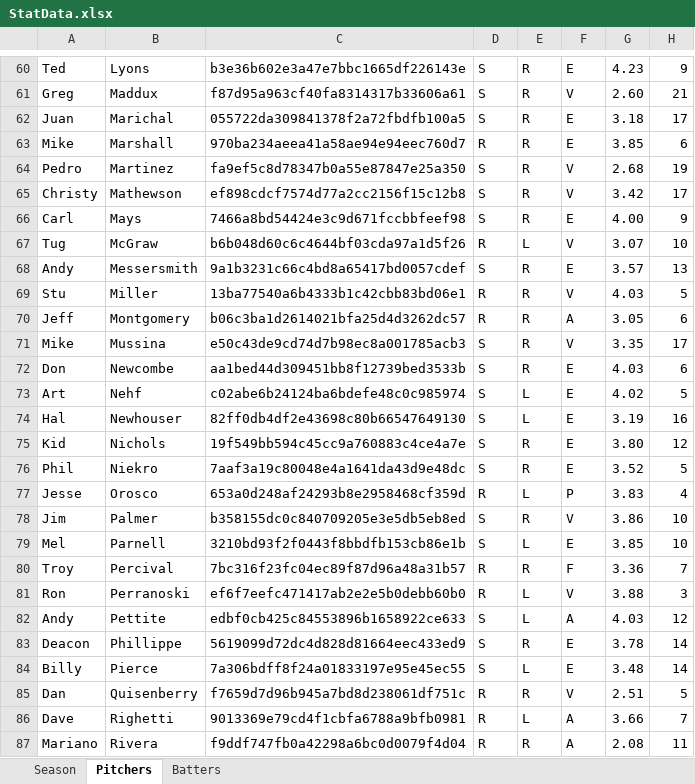
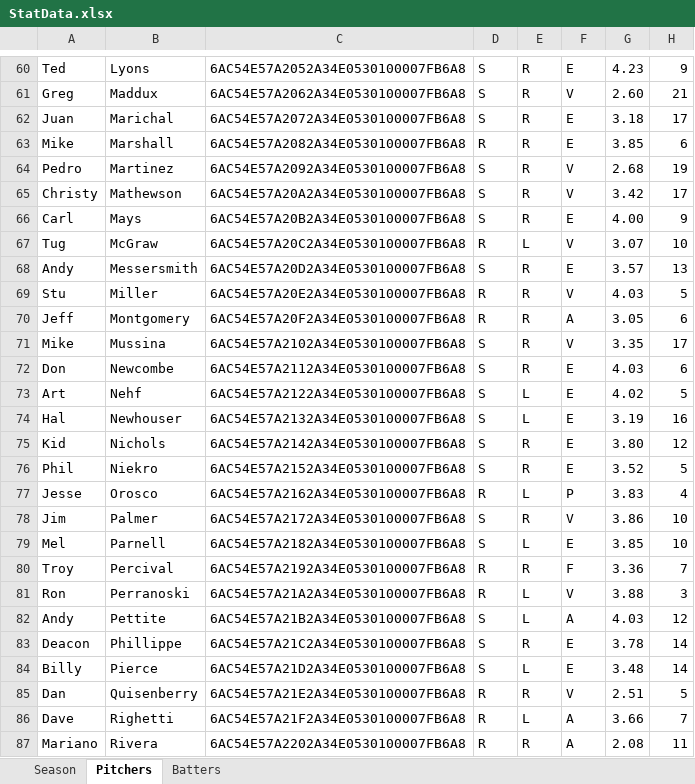
Before and after one commit to logmuir/Project437LoadExcel, an Excel workbook: CSBA_Excel/StatData.xlsx, sheet Pitchers, drawn as a sheet; only a part is shown, gaps mark what is left out; values as stored, in another font and other column widths than the file's, no borders; the diff covers the shown part only; the diff names each change by its address in the sheet, - before the commit and + after, or states it on an @@ line.

```diff
--- a/CSBA_Excel/StatData.xlsx (sheet Pitchers)
+++ b/CSBA_Excel/StatData.xlsx (sheet Pitchers)
-C60: b3e36b602e3a47e7bbc1665df226143e
+C60: 6AC54E57A2052A34E0530100007FB6A8
-C61: f87d95a963cf40fa8314317b33606a61
+C61: 6AC54E57A2062A34E0530100007FB6A8
-C62: 055722da309841378f2a72fbdfb100a5
+C62: 6AC54E57A2072A34E0530100007FB6A8
-C63: 970ba234aeea41a58ae94e94eec760d7
+C63: 6AC54E57A2082A34E0530100007FB6A8
-C64: fa9ef5c8d78347b0a55e87847e25a350
+C64: 6AC54E57A2092A34E0530100007FB6A8
-C65: ef898cdcf7574d77a2cc2156f15c12b8
+C65: 6AC54E57A20A2A34E0530100007FB6A8
-C66: 7466a8bd54424e3c9d671fccbbfeef98
+C66: 6AC54E57A20B2A34E0530100007FB6A8
-C67: b6b048d60c6c4644bf03cda97a1d5f26
+C67: 6AC54E57A20C2A34E0530100007FB6A8
-C68: 9a1b3231c66c4bd8a65417bd0057cdef
+C68: 6AC54E57A20D2A34E0530100007FB6A8
-C69: 13ba77540a6b4333b1c42cbb83bd06e1
+C69: 6AC54E57A20E2A34E0530100007FB6A8
-C70: b06c3ba1d2614021bfa25d4d3262dc57
+C70: 6AC54E57A20F2A34E0530100007FB6A8
-C71: e50c43de9cd74d7b98ec8a001785acb3
+C71: 6AC54E57A2102A34E0530100007FB6A8
-C72: aa1bed44d309451bb8f12739bed3533b
+C72: 6AC54E57A2112A34E0530100007FB6A8
-C73: c02abe6b24124ba6bdefe48c0c985974
+C73: 6AC54E57A2122A34E0530100007FB6A8
-C74: 82ff0db4df2e43698c80b66547649130
+C74: 6AC54E57A2132A34E0530100007FB6A8
-C75: 19f549bb594c45cc9a760883c4ce4a7e
+C75: 6AC54E57A2142A34E0530100007FB6A8
-C76: 7aaf3a19c80048e4a1641da43d9e48dc
+C76: 6AC54E57A2152A34E0530100007FB6A8
-C77: 653a0d248af24293b8e2958468cf359d
+C77: 6AC54E57A2162A34E0530100007FB6A8
-C78: b358155dc0c840709205e3e5db5eb8ed
+C78: 6AC54E57A2172A34E0530100007FB6A8
-C79: 3210bd93f2f0443f8bbdfb153cb86e1b
+C79: 6AC54E57A2182A34E0530100007FB6A8
-C80: 7bc316f23fc04ec89f87d96a48a31b57
+C80: 6AC54E57A2192A34E0530100007FB6A8
-C81: ef6f7eefc471417ab2e2e5b0debb60b0
+C81: 6AC54E57A21A2A34E0530100007FB6A8
-C82: edbf0cb425c84553896b1658922ce633
+C82: 6AC54E57A21B2A34E0530100007FB6A8
-C83: 5619099d72dc4d828d81664eec433ed9
+C83: 6AC54E57A21C2A34E0530100007FB6A8
-C84: 7a306bdff8f24a01833197e95e45ec55
+C84: 6AC54E57A21D2A34E0530100007FB6A8
-C85: f7659d7d96b945a7bd8d238061df751c
+C85: 6AC54E57A21E2A34E0530100007FB6A8
-C86: 9013369e79cd4f1cbfa6788a9bfb0981
+C86: 6AC54E57A21F2A34E0530100007FB6A8
-C87: f9ddf747fb0a42298a6bc0d0079f4d04
+C87: 6AC54E57A2202A34E0530100007FB6A8
```
Also changed, not shown: 84 edited cells elsewhere in this sheet, sheet Batters, 1 other file.
